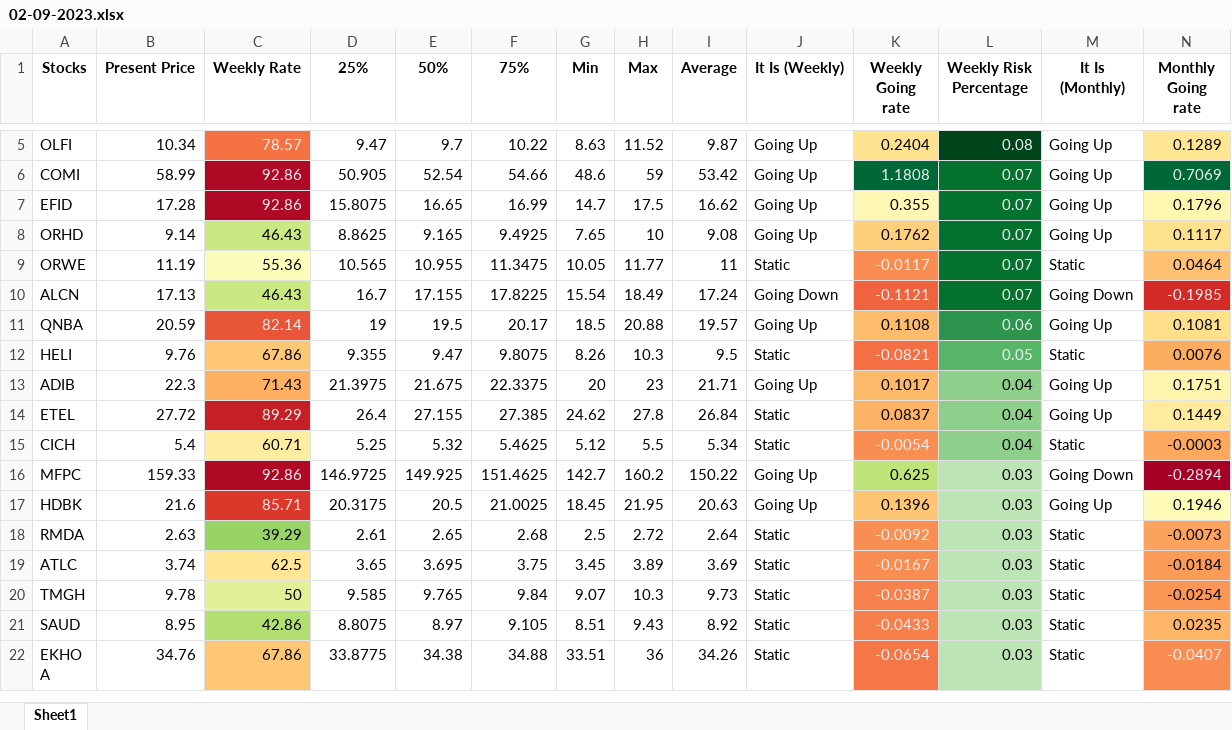
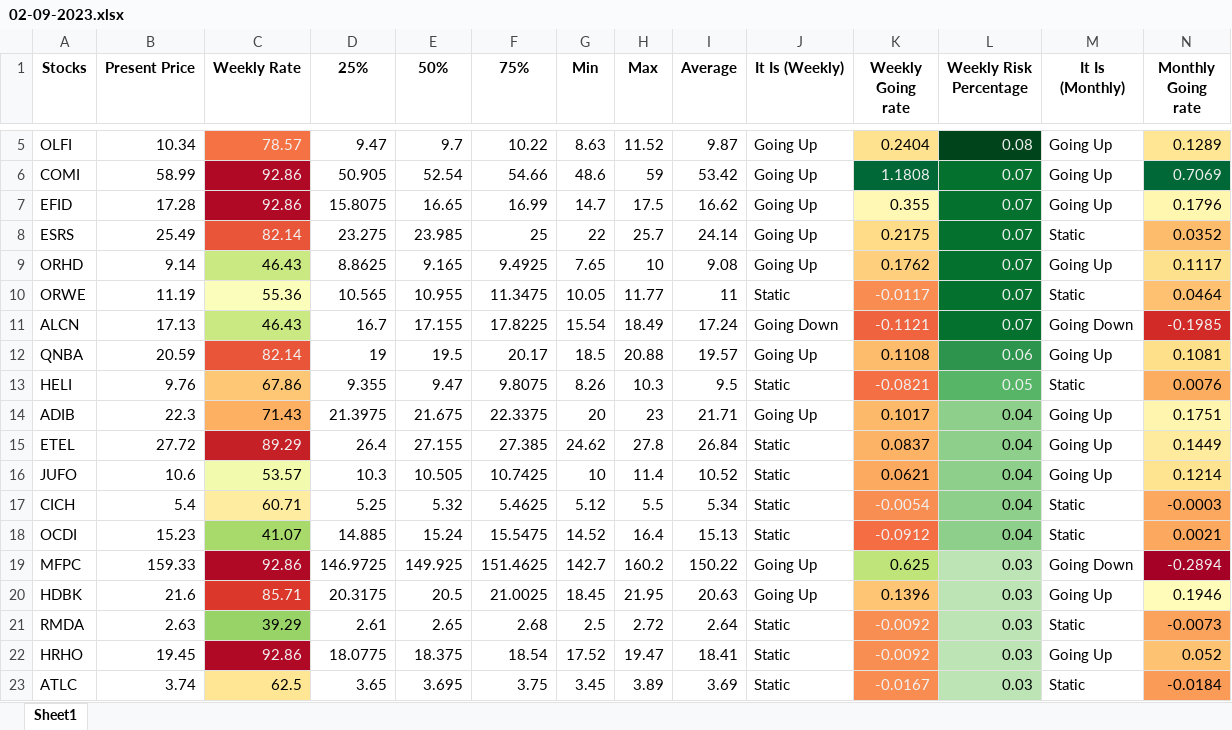
Before and after one commit to mohamed1249/Investor, an Excel workbook: 02-09-2023.xlsx, sheet Sheet1, drawn as a sheet; only a part is shown, gaps mark what is left out; the shorter side is filled out with more unchanged rows; values as stored, in another font and other column widths than the file's, no borders; rows hold the shown columns only; the diff names each change by its address in the sheet, - before the commit and + after, or states it on an @@ line.

```diff
--- a/02-09-2023.xlsx (sheet Sheet1)
+++ b/02-09-2023.xlsx (sheet Sheet1)
+row 8: ESRS | 25.49 | 82.14 | 23.275 | 23.985 | 25 | 22 | 25.7 | 24.14 | Going Up | 0.2175 | 0.07 | Static | 0.0352
+row 16: JUFO | 10.6 | 53.57 | 10.3 | 10.505 | 10.7425 | 10 | 11.4 | 10.52 | Static | 0.0621 | 0.04 | Going Up | 0.1214
+row 18: OCDI | 15.23 | 41.07 | 14.885 | 15.24 | 15.5475 | 14.52 | 16.4 | 15.13 | Static | -0.0912 | 0.04 | Static | 0.0021
+row 22: HRHO | 19.45 | 92.86 | 18.0775 | 18.375 | 18.54 | 17.52 | 19.47 | 18.41 | Static | -0.0092 | 0.03 | Going Up | 0.052
```
Also changed, not shown: 1 other file.
